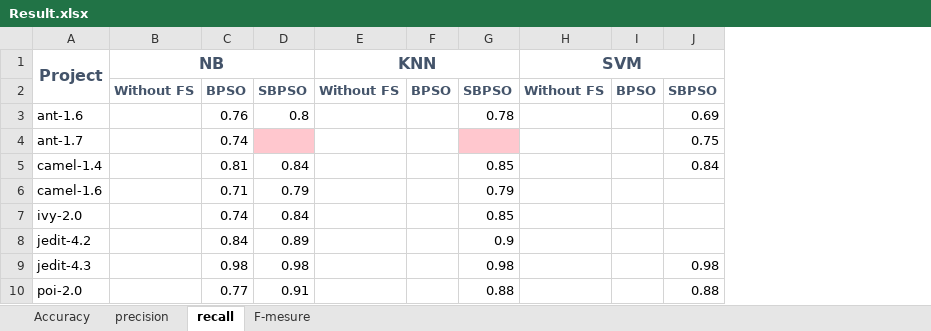
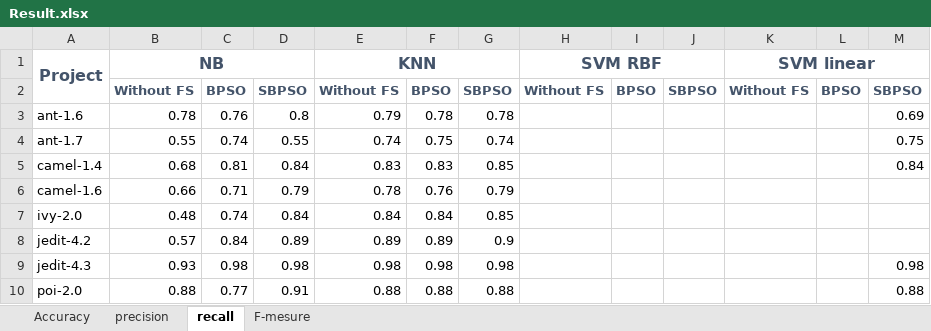
Before and after one commit to AfnanTurky/SDP, an Excel workbook: Testing_Result/Result.xlsx, sheet recall, drawn as a sheet; only a part is shown; values as stored, in another font and other column widths than the file's, no borders; removed rows and columns are numbered as before the commit, all else as after; the diff covers the shown part only; the diff names each change by its address in the sheet, - before the commit and + after, or states it on an @@ line.

```diff
--- a/Testing_Result/Result.xlsx (sheet recall)
+++ b/Testing_Result/Result.xlsx (sheet recall)
+column J, row 2: SBPSO
+column K (SVM linear), row 2: Without FS
+column L, row 2: BPSO
-H1: SVM
+H1: SVM RBF
-H1:J1 merged
+H1:J1 merged
-B3 (NB): (empty)
+B3 (NB): 0.78
-E3 (KNN): (empty)
+E3 (KNN): 0.79
-F3: (empty)
+F3: 0.78
-B4 (NB): (empty)
+B4 (NB): 0.55
-D4: (empty)
+D4: 0.55
-D4 fill: #FFC7CE
+D4 fill: none
-E4 (KNN): (empty)
+E4 (KNN): 0.74
-F4: (empty)
+F4: 0.75
-G4: (empty)
+G4: 0.74
-G4 fill: #FFC7CE
+G4 fill: none
-B5 (NB): (empty)
+B5 (NB): 0.68
-E5 (KNN): (empty)
+E5 (KNN): 0.83
-F5: (empty)
+F5: 0.83
-B6 (NB): (empty)
+B6 (NB): 0.66
-E6 (KNN): (empty)
+E6 (KNN): 0.78
-F6: (empty)
+F6: 0.76
-B7 (NB): (empty)
+B7 (NB): 0.48
-E7 (KNN): (empty)
+E7 (KNN): 0.84
-F7: (empty)
+F7: 0.84
-B8 (NB): (empty)
+B8 (NB): 0.57
-E8 (KNN): (empty)
+E8 (KNN): 0.89
-F8: (empty)
+F8: 0.89
-B9 (NB): (empty)
+B9 (NB): 0.93
-E9 (KNN): (empty)
+E9 (KNN): 0.98
-F9: (empty)
+F9: 0.98
-B10 (NB): (empty)
+B10 (NB): 0.88
-E10 (KNN): (empty)
+E10 (KNN): 0.88
-F10: (empty)
+F10: 0.88
```
Also changed, not shown: 12 edited cells elsewhere in this sheet, sheet precision, sheet Accuracy, formulas that keep their value.
